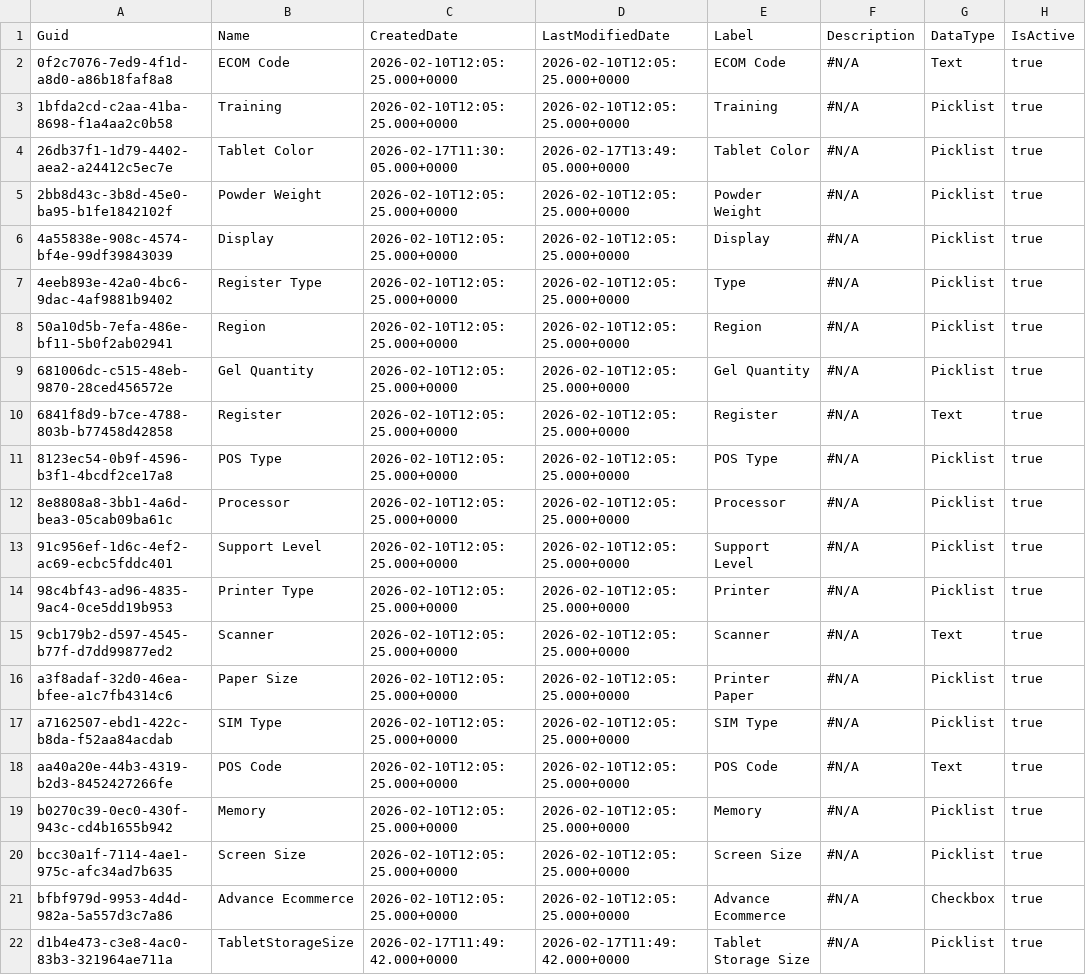
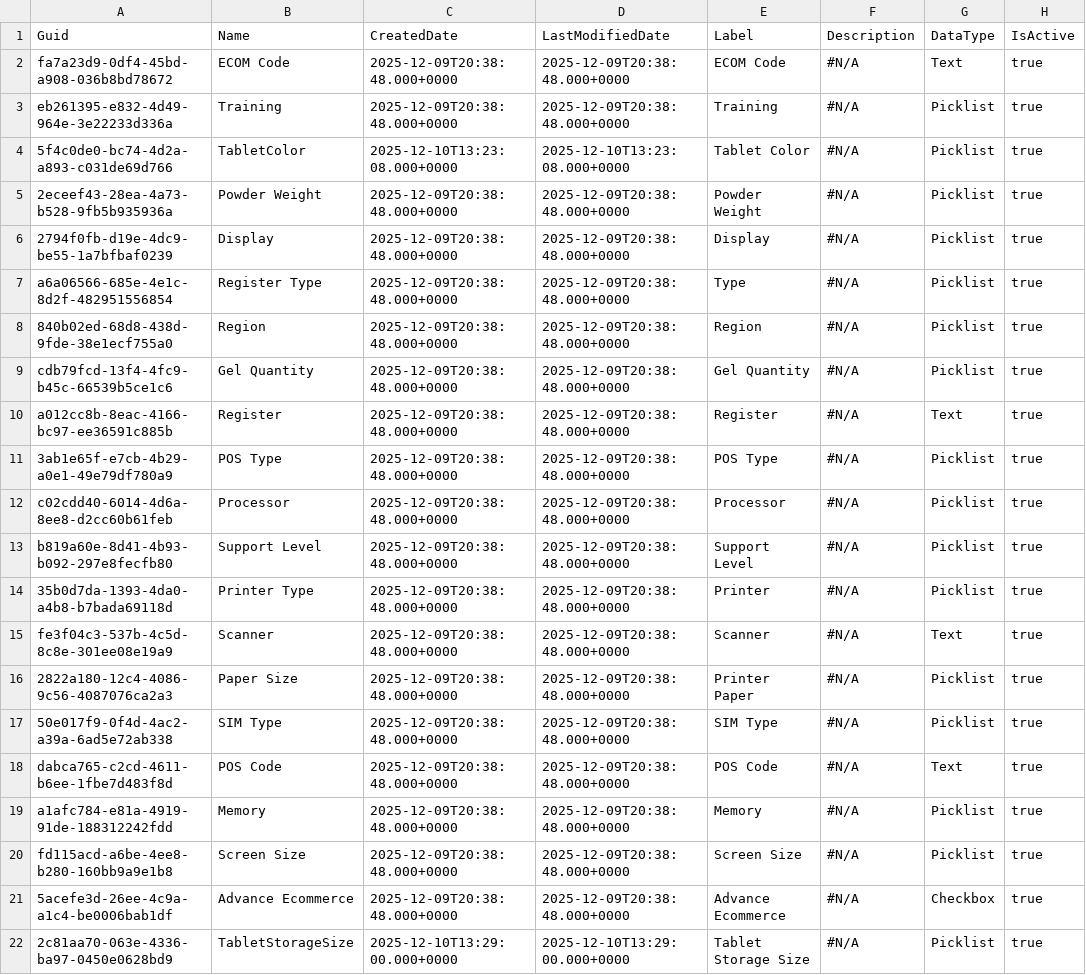
Before and after one commit to rybalkin91prodly/test-sandbox, a CSV file: data/AttributeDefinition.csv, drawn as a sheet; only a part is shown; the diff covers the shown part only; the diff names each change by its address in the sheet, - before the commit and + after, or states it on an @@ line.

Commit message:
add-pcm

```diff
--- a/data/AttributeDefinition.csv
+++ b/data/AttributeDefinition.csv
-A2 (Guid): 0f2c7076-7ed9-4f1d-a8d0-a86b18faf8a8
+A2 (Guid): fa7a23d9-0df4-45bd-a908-036b8bd78672
-C2:C3 (CreatedDate): 2026-02-10T12:05:25.000+0000
+C2:C3 (CreatedDate): 2025-12-09T20:38:48.000+0000
-D2:D3 (LastModifiedDate): 2026-02-10T12:05:25.000+0000
+D2:D3 (LastModifiedDate): 2025-12-09T20:38:48.000+0000
-A3 (Guid): 1bfda2cd-c2aa-41ba-8698-f1a4aa2c0b58
+A3 (Guid): eb261395-e832-4d49-964e-3e22233d336a
-A4 (Guid): 26db37f1-1d79-4402-aea2-a24412c5ec7e
+A4 (Guid): 5f4c0de0-bc74-4d2a-a893-c031de69d766
-B4 (Name): Tablet Color
+B4 (Name): TabletColor
-C4 (CreatedDate): 2026-02-17T11:30:05.000+0000
+C4 (CreatedDate): 2025-12-10T13:23:08.000+0000
-D4 (LastModifiedDate): 2026-02-17T13:49:05.000+0000
+D4 (LastModifiedDate): 2025-12-10T13:23:08.000+0000
-A5 (Guid): 2bb8d43c-3b8d-45e0-ba95-b1fe1842102f
+A5 (Guid): 2eceef43-28ea-4a73-b528-9fb5b935936a
-C5:C21 (CreatedDate): 2026-02-10T12:05:25.000+0000
+C5:C21 (CreatedDate): 2025-12-09T20:38:48.000+0000
-D5:D21 (LastModifiedDate): 2026-02-10T12:05:25.000+0000
+D5:D21 (LastModifiedDate): 2025-12-09T20:38:48.000+0000
-A6 (Guid): 4a55838e-908c-4574-bf4e-99df39843039
+A6 (Guid): 2794f0fb-d19e-4dc9-be55-1a7bfbaf0239
-A7 (Guid): 4eeb893e-42a0-4bc6-9dac-4af9881b9402
+A7 (Guid): a6a06566-685e-4e1c-8d2f-482951556854
-A8 (Guid): 50a10d5b-7efa-486e-bf11-5b0f2ab02941
+A8 (Guid): 840b02ed-68d8-438d-9fde-38e1ecf755a0
-A9 (Guid): 681006dc-c515-48eb-9870-28ced456572e
+A9 (Guid): cdb79fcd-13f4-4fc9-b45c-66539b5ce1c6
-A10 (Guid): 6841f8d9-b7ce-4788-803b-b77458d42858
+A10 (Guid): a012cc8b-8eac-4166-bc97-ee36591c885b
-A11 (Guid): 8123ec54-0b9f-4596-b3f1-4bcdf2ce17a8
+A11 (Guid): 3ab1e65f-e7cb-4b29-a0e1-49e79df780a9
-A12 (Guid): 8e8808a8-3bb1-4a6d-bea3-05cab09ba61c
+A12 (Guid): c02cdd40-6014-4d6a-8ee8-d2cc60b61feb
-A13 (Guid): 91c956ef-1d6c-4ef2-ac69-ecbc5fddc401
+A13 (Guid): b819a60e-8d41-4b93-b092-297e8fecfb80
-A14 (Guid): 98c4bf43-ad96-4835-9ac4-0ce5dd19b953
+A14 (Guid): 35b0d7da-1393-4da0-a4b8-b7bada69118d
-A15 (Guid): 9cb179b2-d597-4545-b77f-d7dd99877ed2
+A15 (Guid): fe3f04c3-537b-4c5d-8c8e-301ee08e19a9
-A16 (Guid): a3f8adaf-32d0-46ea-bfee-a1c7fb4314c6
+A16 (Guid): 2822a180-12c4-4086-9c56-4087076ca2a3
-A17 (Guid): a7162507-ebd1-422c-b8da-f52aa84acdab
+A17 (Guid): 50e017f9-0f4d-4ac2-a39a-6ad5e72ab338
-A18 (Guid): aa40a20e-44b3-4319-b2d3-8452427266fe
+A18 (Guid): dabca765-c2cd-4611-b6ee-1fbe7d483f8d
-A19 (Guid): b0270c39-0ec0-430f-943c-cd4b1655b942
+A19 (Guid): a1afc784-e81a-4919-91de-188312242fdd
-A20 (Guid): bcc30a1f-7114-4ae1-975c-afc34ad7b635
+A20 (Guid): fd115acd-a6be-4ee8-b280-160bb9a9e1b8
-A21 (Guid): bfbf979d-9953-4d4d-982a-5a557d3c7a86
+A21 (Guid): 5acefe3d-26ee-4c9a-a1c4-be0006bab1df
-A22 (Guid): d1b4e473-c3e8-4ac0-83b3-321964ae711a
+A22 (Guid): 2c81aa70-063e-4336-ba97-0450e0628bd9
-C22 (CreatedDate): 2026-02-17T11:49:42.000+0000
+C22 (CreatedDate): 2025-12-10T13:29:00.000+0000
-D22 (LastModifiedDate): 2026-02-17T11:49:42.000+0000
+D22 (LastModifiedDate): 2025-12-10T13:29:00.000+0000
```
Also changed, not shown: 21 edited cells elsewhere in this file.
